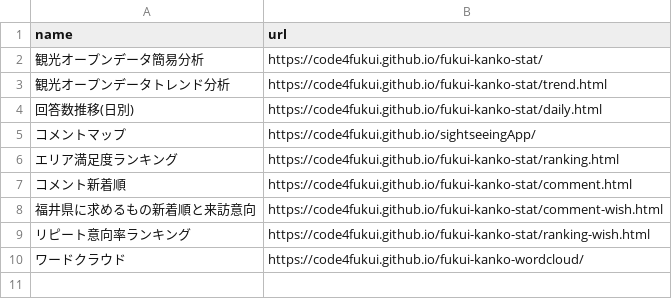
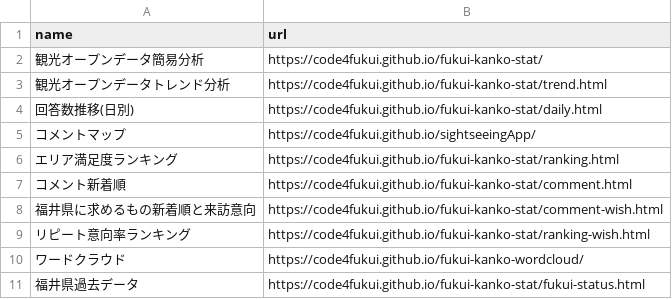
Before and after one commit to code4fukui/fukui-kanko-stat, a CSV file: data/apps.csv, drawn as a sheet.

```diff
--- a/data/apps.csv
+++ b/data/apps.csv
@@ -10 +10,2 @@ name,url
 ワードクラウド,https://code4fukui.github.io/fukui-kanko-wordcloud/
+福井県過去データ,https://code4fukui.github.io/fukui-kanko-stat/fukui-status.html
```
Also changed, not shown: 1 other file.
